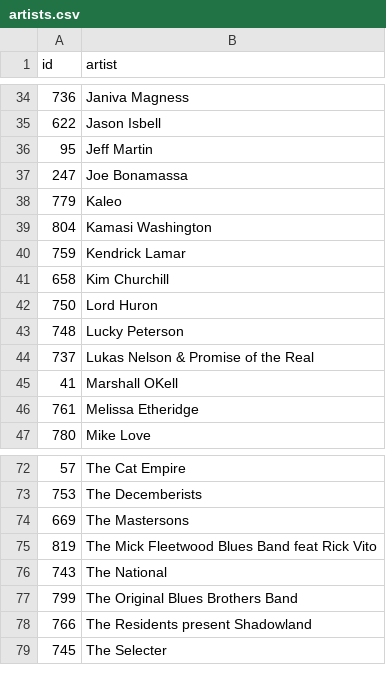
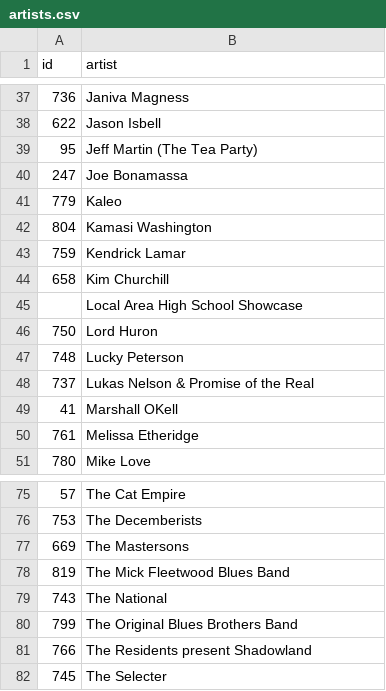
Before and after one commit to roybleas/bluesfest, a CSV file: db/dbloadfiles/artists.csv, drawn as a sheet; only a part is shown, gaps mark what is left out; addresses are those after the commit; the diff covers the shown part only; the diff names each change by its address in the sheet, - before the commit and + after, or states it on an @@ line.

```diff
--- a/db/dbloadfiles/artists.csv
+++ b/db/dbloadfiles/artists.csv
-B39 (artist): Jeff Martin
+B39 (artist): Jeff Martin (The Tea Party)
+row 45:  | Local Area High School Showcase
-B78 (artist): The Mick Fleetwood Blues Band feat Rick Vito
+B78 (artist): The Mick Fleetwood Blues Band
```
Also changed, not shown: 10 added rows, 2 removed rows and 8 edited cells elsewhere in this file, 42 other files.
